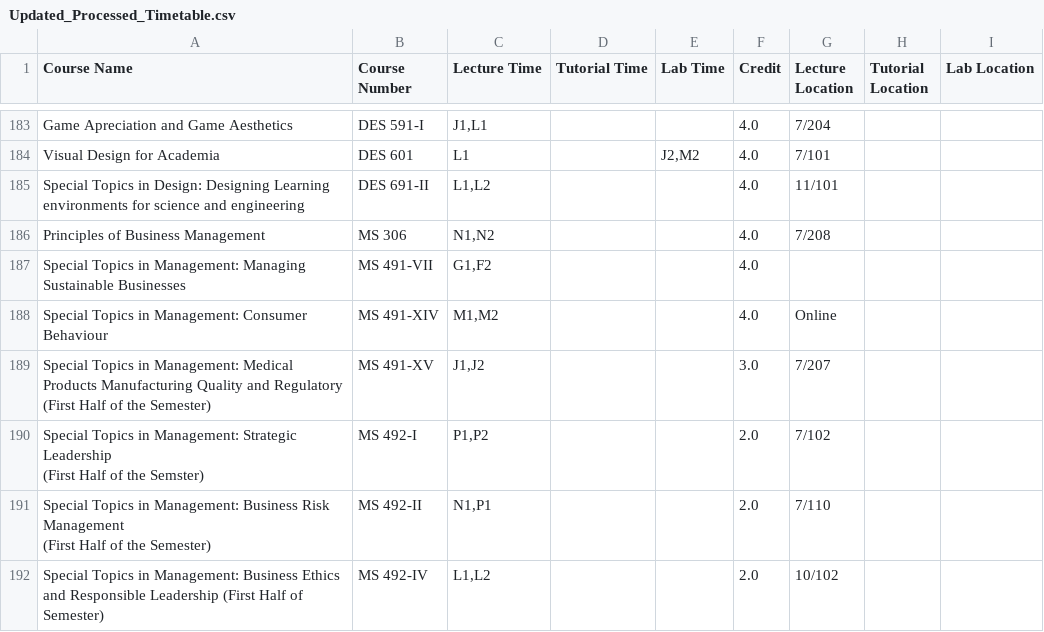
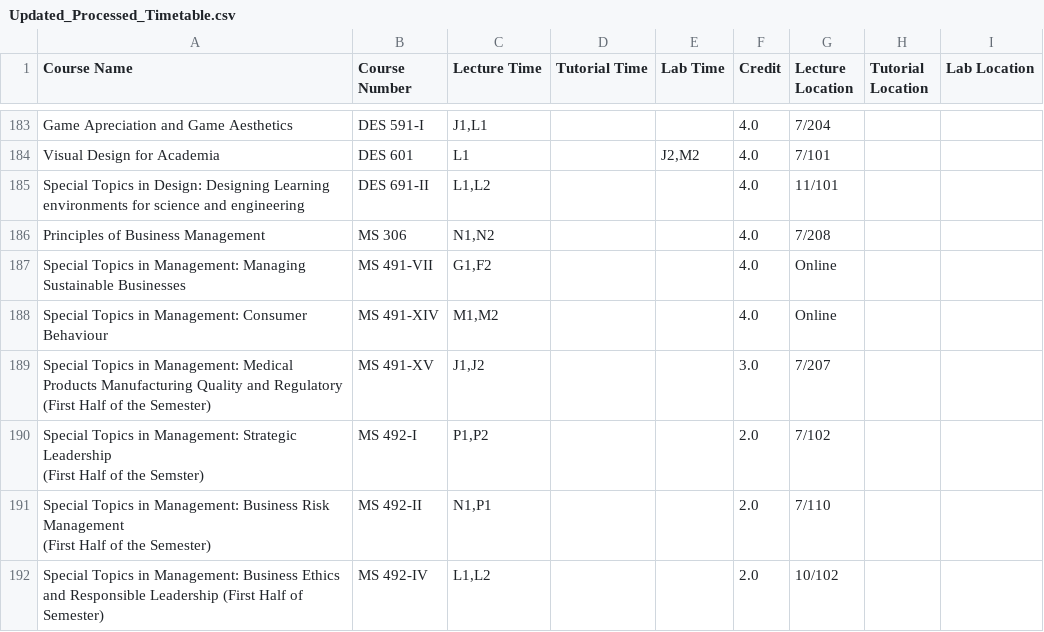
Before and after one commit to Naveen-Pal/timetable, a CSV file: Updated_Processed_Timetable.csv, drawn as a sheet; only a part is shown, gaps mark what is left out.

```diff
--- a/Updated_Processed_Timetable.csv
+++ b/Updated_Processed_Timetable.csv
@@ -186,3 +186,3 @@ Special Topics in Design: Designing Learning environments for science and engine
 Principles of Business Management,MS 306,"N1,N2",,,4.0,7/208,,
-Special Topics in Management: Managing Sustainable Businesses,MS 491-VII,"G1,F2",,,4.0,,,
+Special Topics in Management: Managing Sustainable Businesses,MS 491-VII,"G1,F2",,,4.0,Online,,
 Special Topics in Management: Consumer Behaviour,MS 491-XIV,"M1,M2",,,4.0,Online,,
```
Also changed, not shown: Timetable.csv.
